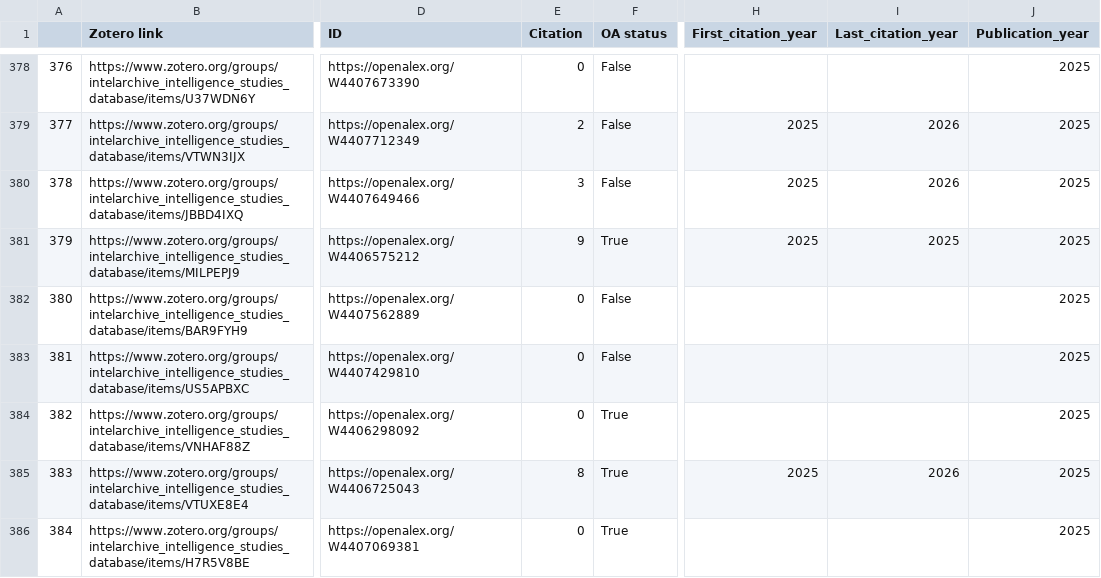
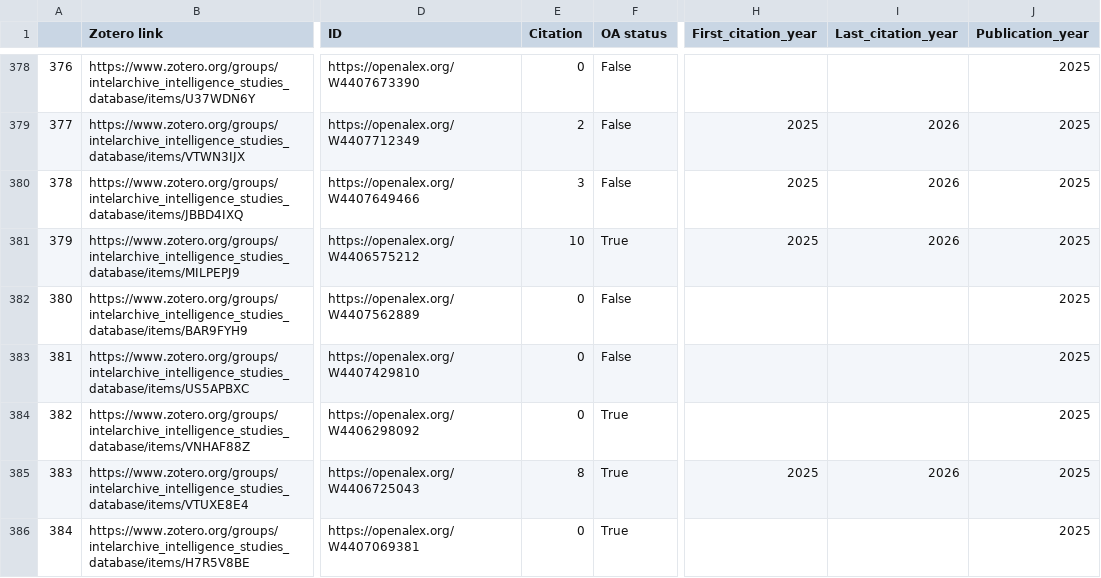
Before and after one commit to yusufaliozkan/clone-zotero-intelligence-bibliography, a CSV file: citations.csv, drawn as a sheet; only a part is shown, gaps mark what is left out; the diff covers the shown part only; the diff names each change by its address in the sheet, - before the commit and + after, or states it on an @@ line.

Commit message:
Update Zotero data

```diff
--- a/citations.csv
+++ b/citations.csv
-E381 (Citation): 9
+E381 (Citation): 10
-I381 (Last_citation_year): 2025
+I381 (Last_citation_year): 2026
```
Also changed, not shown: 13 edited cells elsewhere in this file.
